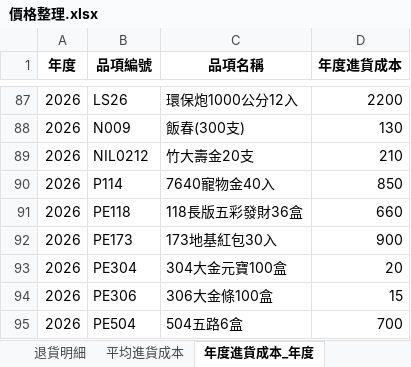
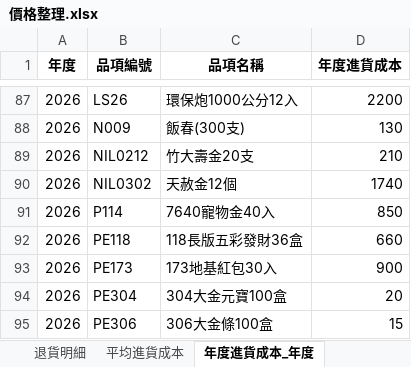
Before and after one commit to kpwh68wkkt-svg/price-check-flask, an Excel workbook: 價格整理.xlsx, sheet 年度進貨成本_年度, drawn as a sheet; only a part is shown, gaps mark what is left out; the shorter side is filled out with more unchanged rows; values as stored, in another font and other column widths than the file's, no borders; the diff names each change by its address in the sheet, - before the commit and + after, or states it on an @@ line.

```diff
--- a/價格整理.xlsx (sheet 年度進貨成本_年度)
+++ b/價格整理.xlsx (sheet 年度進貨成本_年度)
+row 90: 2026 | NIL0302 | 天赦金12個 | 1740
```
Also changed, not shown: sheet 整理後明細, sheet 最新進貨成本, sheet 年度進貨成本_區間, sheet 平均進貨成本.
